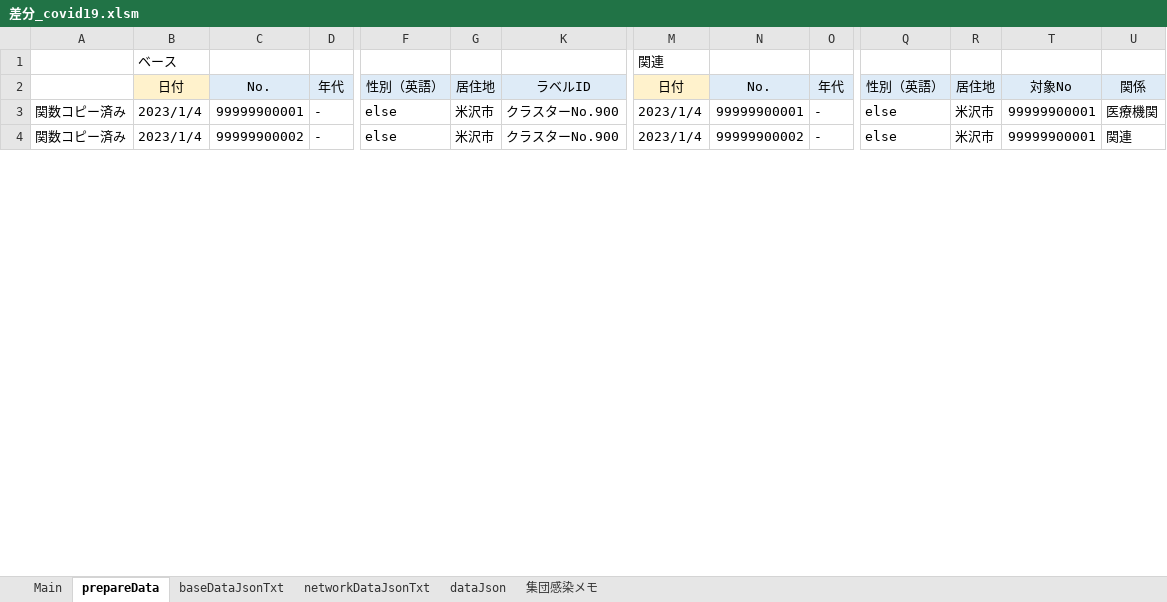
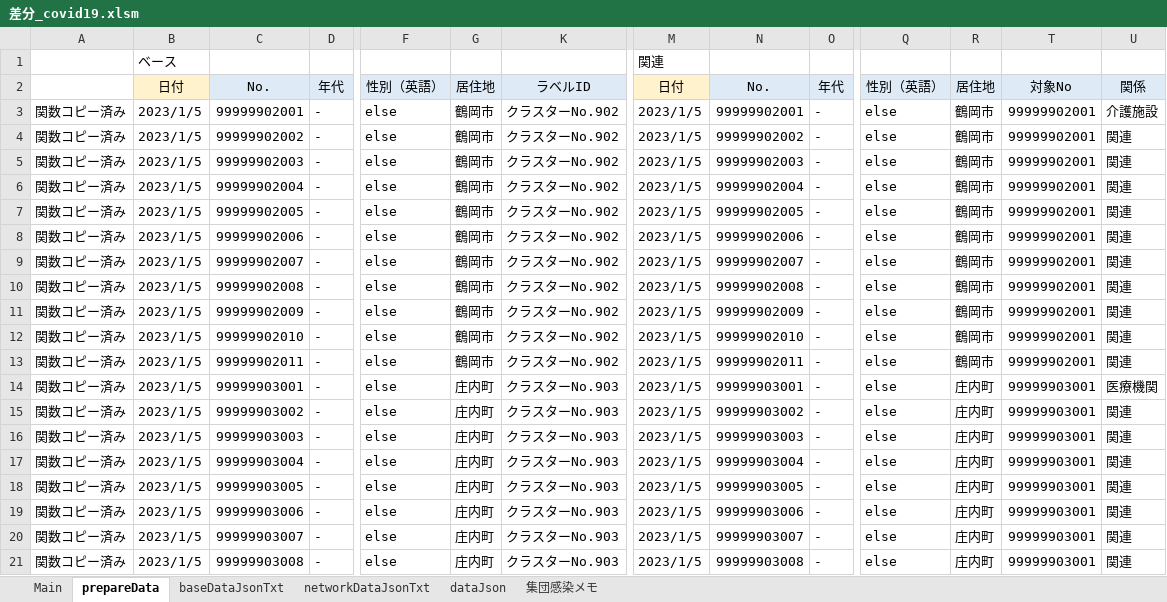
Before and after one commit to yamaserif/yamagata-covid19-virusNetworkJsonGenerator, an Excel workbook: 差分のみ/差分_covid19.xlsm, sheet prepareData, drawn as a sheet; only a part is shown, gaps mark what is left out; values as stored, in another font and other column widths than the file's, no borders; addresses are those after the commit; rows hold the shown columns only; the diff covers the shown part only; the diff names each change by its address in the sheet, - before the commit and + after, or states it on an @@ line.

```diff
--- a/差分のみ/差分_covid19.xlsm (sheet prepareData)
+++ b/差分のみ/差分_covid19.xlsm (sheet prepareData)
+row 3: 関数コピー済み | 2023/1/5 | 99999902001 | - | else | 鶴岡市 | クラスターNo.902 | 2023/1/5 | 99999902001 | - | else | 鶴岡市 | 99999902001 | 介護施設
+row 4: 関数コピー済み | 2023/1/5 | 99999902002 | - | else | 鶴岡市 | クラスターNo.902 | 2023/1/5 | 99999902002 | - | else | 鶴岡市 | 99999902001 | 関連
+row 5: 関数コピー済み | 2023/1/5 | 99999902003 | - | else | 鶴岡市 | クラスターNo.902 | 2023/1/5 | 99999902003 | - | else | 鶴岡市 | 99999902001 | 関連
+row 6: 関数コピー済み | 2023/1/5 | 99999902004 | - | else | 鶴岡市 | クラスターNo.902 | 2023/1/5 | 99999902004 | - | else | 鶴岡市 | 99999902001 | 関連
+row 7: 関数コピー済み | 2023/1/5 | 99999902005 | - | else | 鶴岡市 | クラスターNo.902 | 2023/1/5 | 99999902005 | - | else | 鶴岡市 | 99999902001 | 関連
+row 8: 関数コピー済み | 2023/1/5 | 99999902006 | - | else | 鶴岡市 | クラスターNo.902 | 2023/1/5 | 99999902006 | - | else | 鶴岡市 | 99999902001 | 関連
+row 9: 関数コピー済み | 2023/1/5 | 99999902007 | - | else | 鶴岡市 | クラスターNo.902 | 2023/1/5 | 99999902007 | - | else | 鶴岡市 | 99999902001 | 関連
+row 10: 関数コピー済み | 2023/1/5 | 99999902008 | - | else | 鶴岡市 | クラスターNo.902 | 2023/1/5 | 99999902008 | - | else | 鶴岡市 | 99999902001 | 関連
+row 11: 関数コピー済み | 2023/1/5 | 99999902009 | - | else | 鶴岡市 | クラスターNo.902 | 2023/1/5 | 99999902009 | - | else | 鶴岡市 | 99999902001 | 関連
+row 12: 関数コピー済み | 2023/1/5 | 99999902010 | - | else | 鶴岡市 | クラスターNo.902 | 2023/1/5 | 99999902010 | - | else | 鶴岡市 | 99999902001 | 関連
+row 13: 関数コピー済み | 2023/1/5 | 99999902011 | - | else | 鶴岡市 | クラスターNo.902 | 2023/1/5 | 99999902011 | - | else | 鶴岡市 | 99999902001 | 関連
-B14:B15: 2023/1/4
+B14:B15: 2023/1/5
-C14: 99999900001
+C14: 99999903001
-G14:G15: 米沢市
+G14:G15: 庄内町
-K14:K15: クラスターNo.900
+K14:K15: クラスターNo.903
-M14:M15: 2023/1/4
+M14:M15: 2023/1/5
-N14: 99999900001
+N14: 99999903001
-R14:R15: 米沢市
+R14:R15: 庄内町
-T14:T15: 99999900001
+T14:T15: 99999903001
-C15: 99999900002
+C15: 99999903002
-N15: 99999900002
+N15: 99999903002
+row 16: 関数コピー済み | 2023/1/5 | 99999903003 | - | else | 庄内町 | クラスターNo.903 | 2023/1/5 | 99999903003 | - | else | 庄内町 | 99999903001 | 関連
+row 17: 関数コピー済み | 2023/1/5 | 99999903004 | - | else | 庄内町 | クラスターNo.903 | 2023/1/5 | 99999903004 | - | else | 庄内町 | 99999903001 | 関連
+row 18: 関数コピー済み | 2023/1/5 | 99999903005 | - | else | 庄内町 | クラスターNo.903 | 2023/1/5 | 99999903005 | - | else | 庄内町 | 99999903001 | 関連
+row 19: 関数コピー済み | 2023/1/5 | 99999903006 | - | else | 庄内町 | クラスターNo.903 | 2023/1/5 | 99999903006 | - | else | 庄内町 | 99999903001 | 関連
+row 20: 関数コピー済み | 2023/1/5 | 99999903007 | - | else | 庄内町 | クラスターNo.903 | 2023/1/5 | 99999903007 | - | else | 庄内町 | 99999903001 | 関連
+row 21: 関数コピー済み | 2023/1/5 | 99999903008 | - | else | 庄内町 | クラスターNo.903 | 2023/1/5 | 99999903008 | - | else | 庄内町 | 99999903001 | 関連
```
Also changed, not shown: 2 added rows, 19 removed rows and 57 edited cells elsewhere in this sheet, sheet Main, sheet baseDataJsonTxt, sheet networkDataJsonTxt, sheet dataJson, formulas that keep their value, hidden cells, 4 other files.
